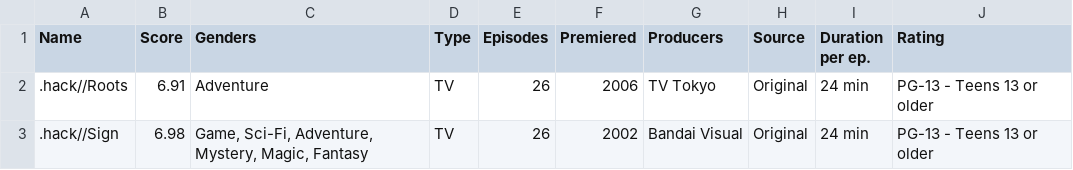
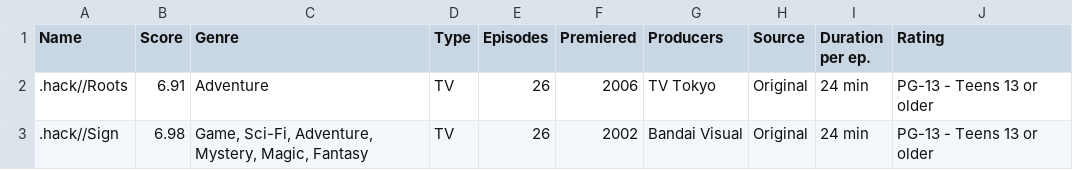
Before and after one commit to utegenf/shiny_app, a CSV file: dataset.csv, drawn as a sheet; only a part is shown.

Commit message:
Update dataset.csv

```diff
--- a/dataset.csv
+++ b/dataset.csv
@@ -1,2 +1,2 @@
-Name,Score,Genders,Type,Episodes,Premiered,Producers,Source,Duration per ep.,Rating
+Name,Score,Genre,Type,Episodes,Premiered,Producers,Source,Duration per ep.,Rating
 .hack//Roots,6.91,Adventure,TV,26,2006,TV Tokyo,Original,24 min,PG-13 - Teens 13 or older
```
